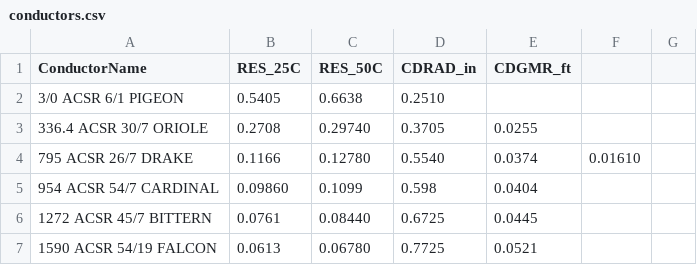
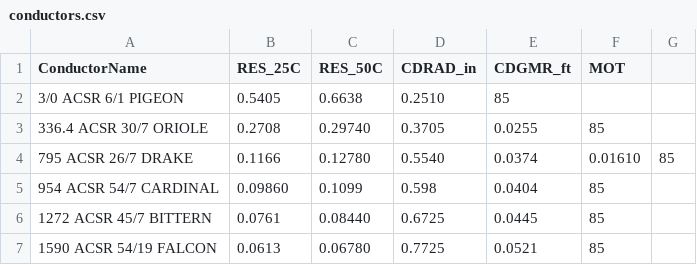
Before and after one commit to cwebber314/osu_hackathon, a CSV file: ieee738/conductors.csv, drawn as a sheet.

Commit message:
Update conductors.csv

```diff
--- a/ieee738/conductors.csv
+++ b/ieee738/conductors.csv
@@ -1,7 +1,7 @@
-ConductorName,RES_25C,RES_50C,CDRAD_in,CDGMR_ft
-3/0 ACSR 6/1 PIGEON,0.5405,0.6638,0.2510
-336.4 ACSR 30/7 ORIOLE,0.2708,0.29740,0.3705,0.0255
-795 ACSR 26/7 DRAKE,0.1166,0.12780,0.5540,0.0374,0.01610
-954 ACSR 54/7 CARDINAL,0.09860,0.1099,0.598,0.0404
-1272 ACSR 45/7 BITTERN,0.0761,0.08440,0.6725,0.0445
-1590 ACSR 54/19 FALCON,0.0613,0.06780,0.7725,0.0521
+ConductorName,RES_25C,RES_50C,CDRAD_in,CDGMR_ft,MOT
+3/0 ACSR 6/1 PIGEON,0.5405,0.6638,0.2510,85
+336.4 ACSR 30/7 ORIOLE,0.2708,0.29740,0.3705,0.0255,85
+795 ACSR 26/7 DRAKE,0.1166,0.12780,0.5540,0.0374,0.01610,85
+954 ACSR 54/7 CARDINAL,0.09860,0.1099,0.598,0.0404,85
+1272 ACSR 45/7 BITTERN,0.0761,0.08440,0.6725,0.0445,85
+1590 ACSR 54/19 FALCON,0.0613,0.06780,0.7725,0.0521,85
```
